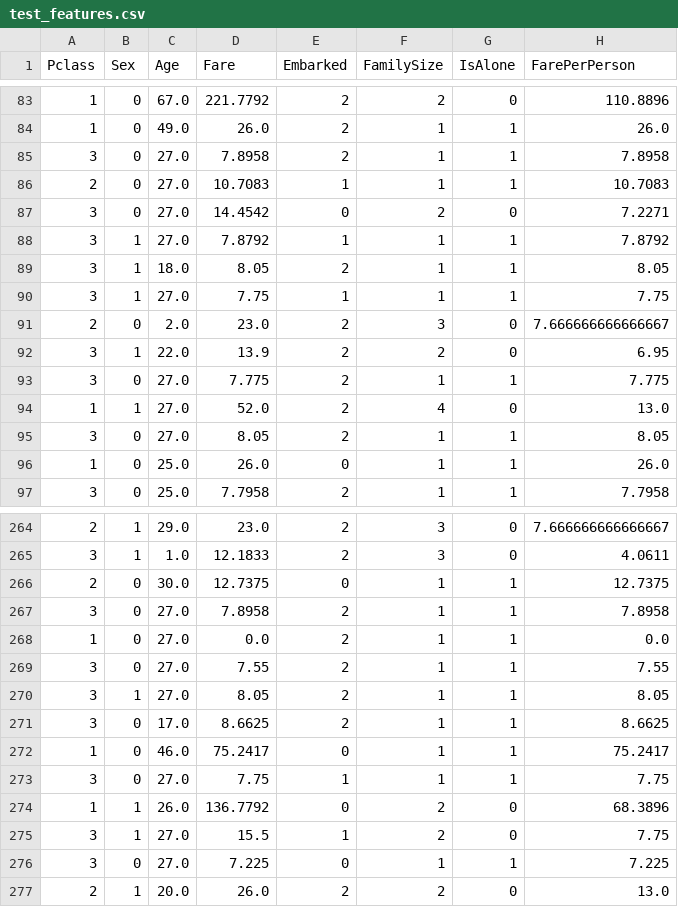
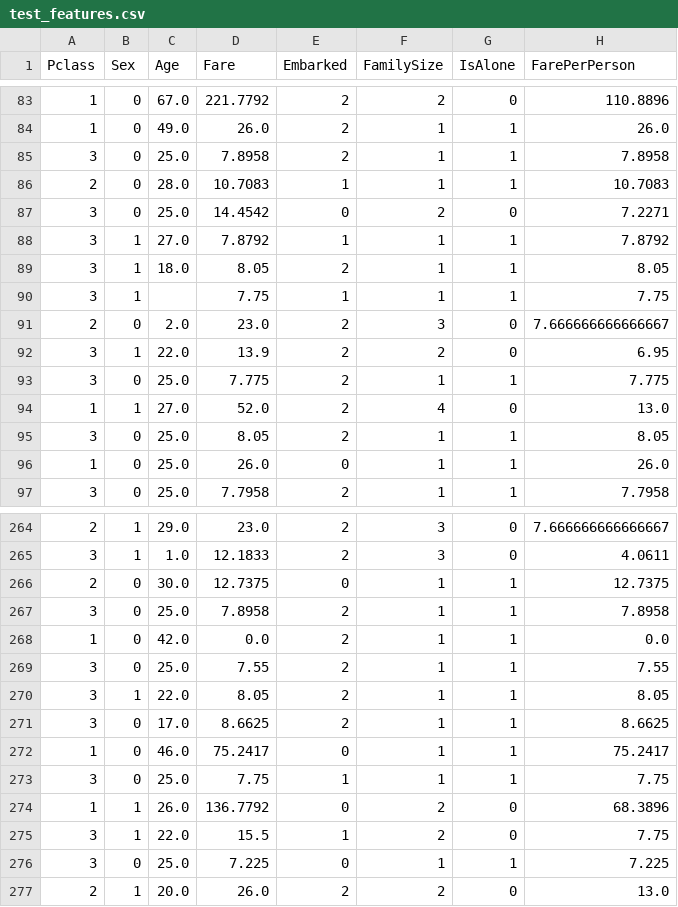
Before and after one commit to antoineZam/Kaggle-titanic, a CSV file: titanic/data/processed/test_features.csv, drawn as a sheet; only a part is shown, gaps mark what is left out; the diff covers the shown part only.

```diff
--- a/titanic/data/processed/test_features.csv
+++ b/titanic/data/processed/test_features.csv
@@ -84,13 +84,13 @@ Pclass,Sex,Age,Fare,Embarked,FamilySize,IsAlone,FarePerPerson
 1,0,49.0,26.0,2,1,1,26.0
-3,0,27.0,7.8958,2,1,1,7.8958
-2,0,27.0,10.7083,1,1,1,10.7083
-3,0,27.0,14.4542,0,2,0,7.2271
+3,0,25.0,7.8958,2,1,1,7.8958
+2,0,28.0,10.7083,1,1,1,10.7083
+3,0,25.0,14.4542,0,2,0,7.2271
 3,1,27.0,7.8792,1,1,1,7.8792
 3,1,18.0,8.05,2,1,1,8.05
-3,1,27.0,7.75,1,1,1,7.75
+3,1,,7.75,1,1,1,7.75
 2,0,2.0,23.0,2,3,0,7.666666666666667
 3,1,22.0,13.9,2,2,0,6.95
-3,0,27.0,7.775,2,1,1,7.775
+3,0,25.0,7.775,2,1,1,7.775
 1,1,27.0,52.0,2,4,0,13.0
-3,0,27.0,8.05,2,1,1,8.05
+3,0,25.0,8.05,2,1,1,8.05
 1,0,25.0,26.0,0,1,1,26.0
@@ -266,12 +266,12 @@ Pclass,Sex,Age,Fare,Embarked,FamilySize,IsAlone,FarePerPerson
 2,0,30.0,12.7375,0,1,1,12.7375
-3,0,27.0,7.8958,2,1,1,7.8958
-1,0,27.0,0.0,2,1,1,0.0
-3,0,27.0,7.55,2,1,1,7.55
-3,1,27.0,8.05,2,1,1,8.05
+3,0,25.0,7.8958,2,1,1,7.8958
+1,0,42.0,0.0,2,1,1,0.0
+3,0,25.0,7.55,2,1,1,7.55
+3,1,22.0,8.05,2,1,1,8.05
 3,0,17.0,8.6625,2,1,1,8.6625
 1,0,46.0,75.2417,0,1,1,75.2417
-3,0,27.0,7.75,1,1,1,7.75
+3,0,25.0,7.75,1,1,1,7.75
 1,1,26.0,136.7792,0,2,0,68.3896
-3,1,27.0,15.5,1,2,0,7.75
-3,0,27.0,7.225,0,1,1,7.225
+3,1,22.0,15.5,1,2,0,7.75
+3,0,25.0,7.225,0,1,1,7.225
 2,1,20.0,26.0,2,2,0,13.0
```
Also changed, not shown: 1 added row, 1 removed row and 73 edited cells elsewhere in this file, titanic/data/processed/train_features.csv, 1 other file.
